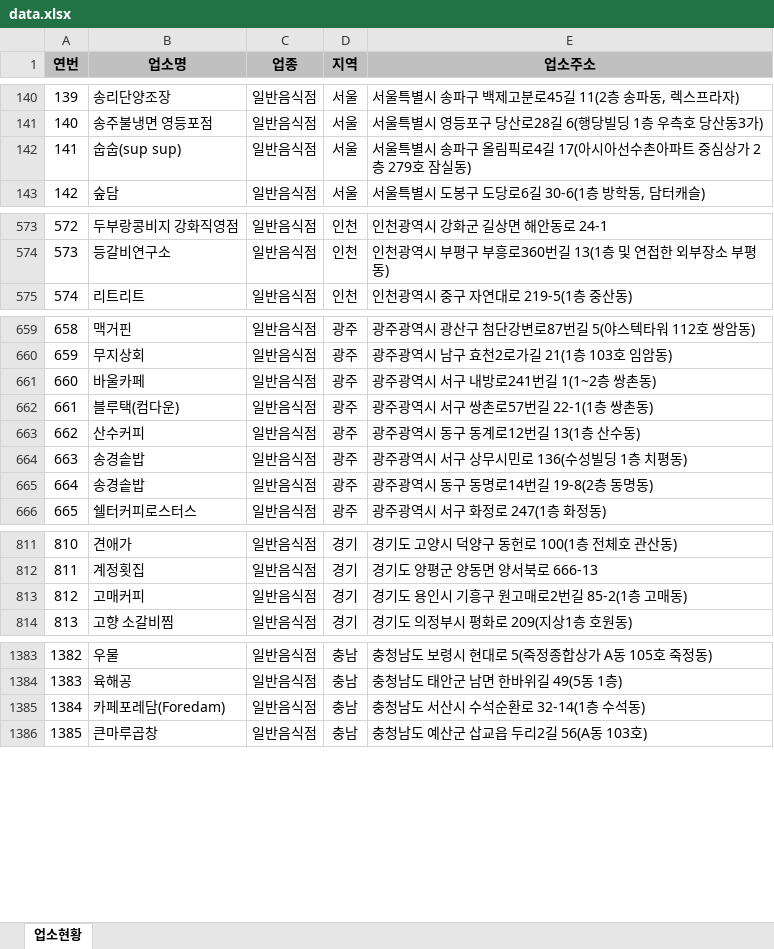
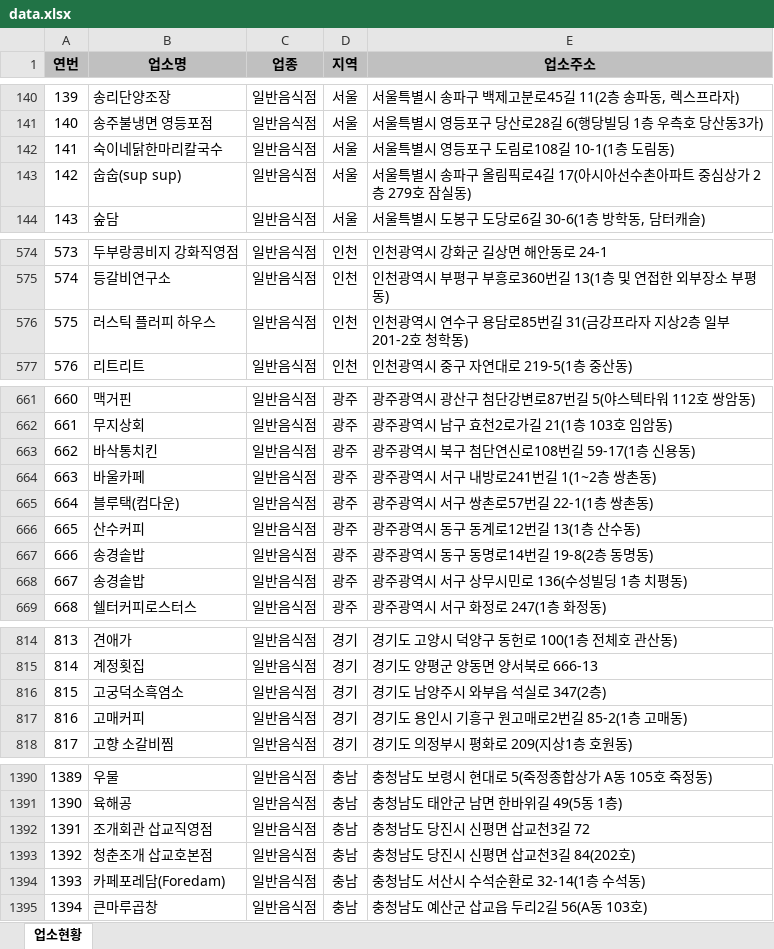
Before and after one commit to mumuabba/mumu_search, an Excel workbook: data.xlsx, sheet 업소현황, drawn as a sheet; only a part is shown, gaps mark what is left out; values as stored, in another font and other column widths than the file's, no borders; addresses are those after the commit; the diff covers the shown part only; the diff names each change by its address in the sheet, - before the commit and + after, or states it on an @@ line.

```diff
--- a/data.xlsx (sheet 업소현황)
+++ b/data.xlsx (sheet 업소현황)
+row 142: 141 | 숙이네닭한마리칼국수 | 일반음식점 | 서울 | 서울특별시 영등포구 도림로108길 10-1(1층 도림동)
@@ column A (연번) renumbered from row 143 down @@
+row 576: 575 | 러스틱 플러피 하우스 | 일반음식점 | 인천 | 인천광역시 연수구 용담로85번길 31(금강프라자 지상2층 일부201-2호 청학동)
+row 663: 662 | 바삭통치킨 | 일반음식점 | 광주 | 광주광역시 북구 첨단연신로108번길 59-17(1층 신용동)
@@ row 664 moved to row 668: 667 @@
+row 816: 815 | 고궁덕소흑염소 | 일반음식점 | 경기 | 경기도 남양주시 와부읍 석실로 347(2층)
+row 1392: 1391 | 조개회관 삽교직영점 | 일반음식점 | 충남 | 충청남도 당진시 신평면 삽교천3길 72
+row 1393: 1392 | 청춘조개 삽교호본점 | 일반음식점 | 충남 | 충청남도 당진시 신평면 삽교천3길 84(202호)
```
Also changed, not shown: 5 added rows, 1 removed row, 2 moved rows and 1 edited cell elsewhere in this sheet, 2 other files.
